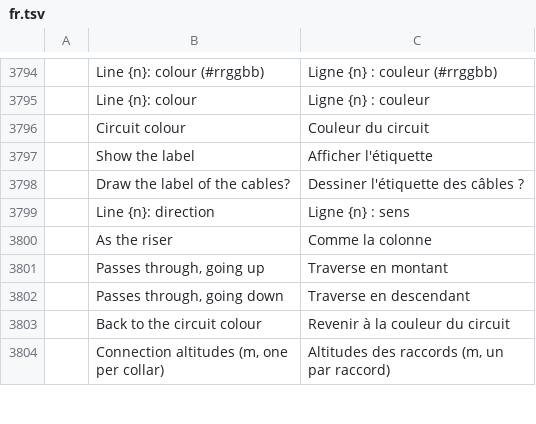
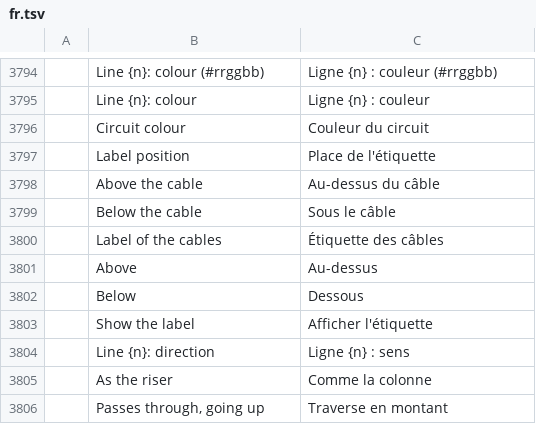
Before and after one commit to Dievartis/cadcraft, a TSV file: crates/ui-egui/src/i18n/fr.tsv, drawn as a sheet; only a part is shown, gaps mark what is left out; the shorter side is filled out with more unchanged rows; removed rows and columns are numbered as before the commit, all else as after; the diff names each change by its address in the sheet, - before the commit and + after, or states it on an @@ line.

```diff
--- a/crates/ui-egui/src/i18n/fr.tsv
+++ b/crates/ui-egui/src/i18n/fr.tsv
+row 3797:  | Label position | Place de l'étiquette
+row 3798:  | Above the cable | Au-dessus du câble
+row 3799:  | Below the cable | Sous le câble
+row 3800:  | Label of the cables | Étiquette des câbles
+row 3801:  | Above | Au-dessus
+row 3802:  | Below | Dessous
-row 3798:  | Draw the label of the cables? | Dessiner l'étiquette des câbles ?
```
Also changed, not shown: 6 other files.
